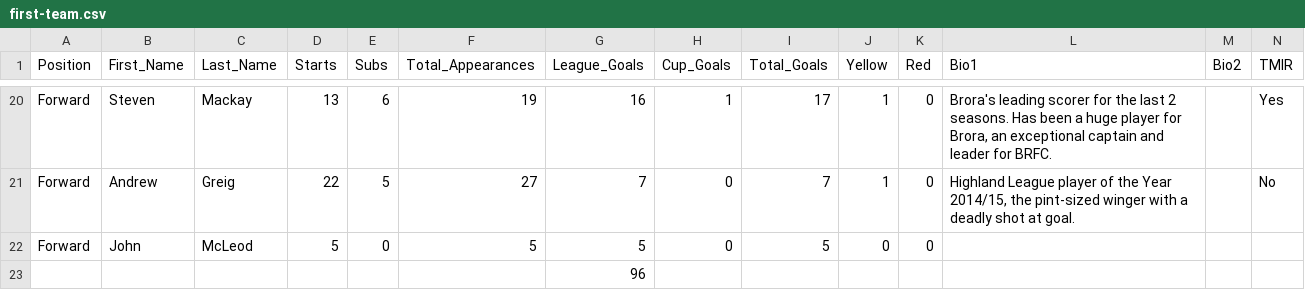
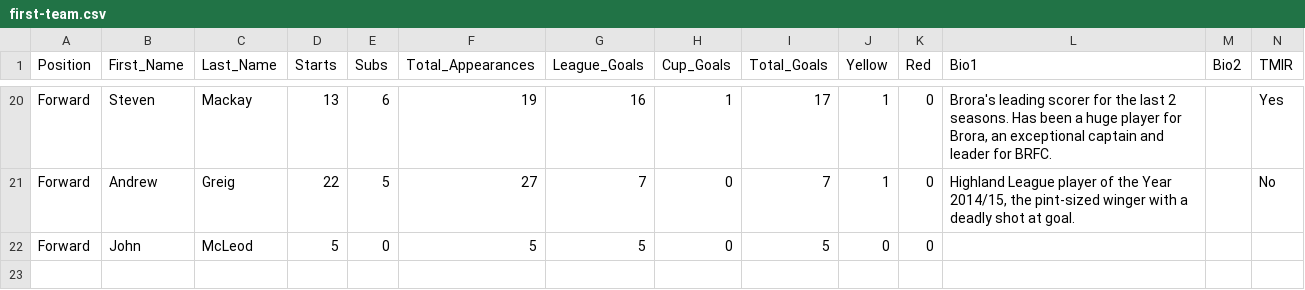
Before and after one commit to brorarangers/brorarangers.github.io, a CSV file: _data/first-team.csv, drawn as a sheet; only a part is shown, gaps mark what is left out; rows hold the shown columns only; the diff names each change by its address in the sheet, - before the commit and + after, or states it on an @@ line.

```diff
--- a/_data/first-team.csv
+++ b/_data/first-team.csv
-row 23:  |  |  |  |  |  | 96
```
Also changed, not shown: 1 other file.
